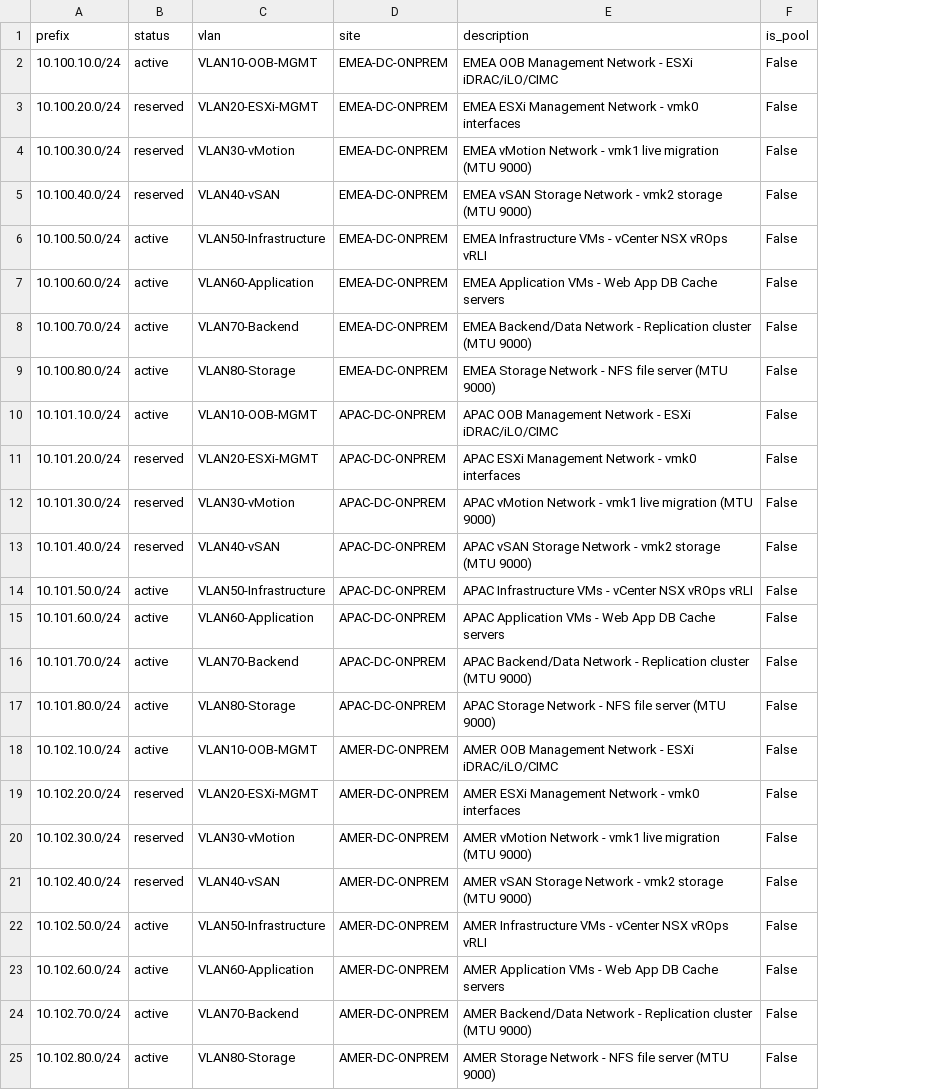
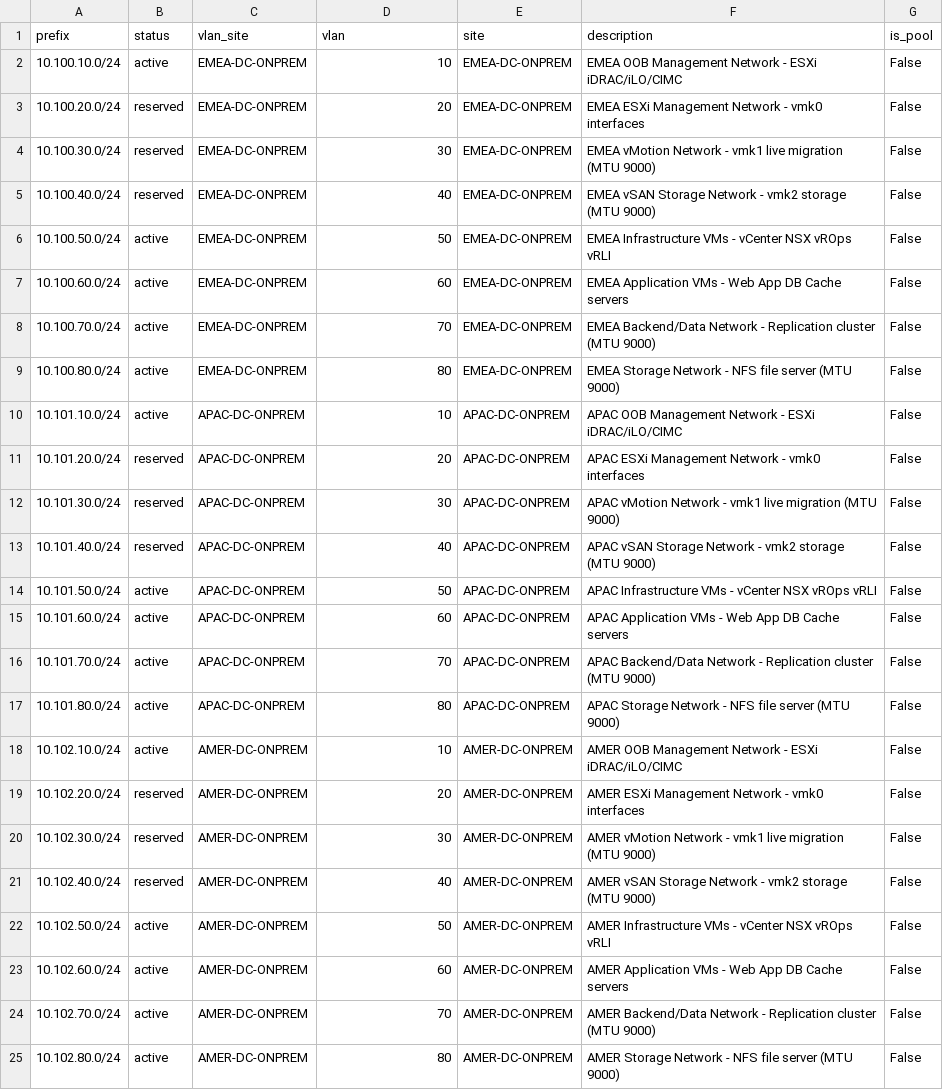
Before and after one commit to rlamini/awx_netbox_git, a CSV file: lab/virtualization/netbox_virtualization_prefixes.csv, drawn as a sheet; addresses are those after the commit; the diff names each change by its address in the sheet, - before the commit and + after, or states it on an @@ line.

```diff
--- a/lab/virtualization/netbox_virtualization_prefixes.csv
+++ b/lab/virtualization/netbox_virtualization_prefixes.csv
+column C (vlan_site), rows 2-25: EMEA-DC-ONPREM | EMEA-DC-ONPREM | EMEA-DC-ONPREM | EMEA-DC-ONPREM | EMEA-DC-ONPREM | EMEA-DC-ONPREM | EMEA-DC-ONPREM | EMEA-DC-ONPREM | APAC-DC-ONPREM | APAC-DC-ONPREM | APAC-DC-ONPREM | APAC-DC-ONPREM | APAC-DC-ONPREM | APAC-DC-ONPREM | APAC-DC-ONPREM | APAC-DC-ONPREM | AMER-DC-ONPREM | AMER-DC-ONPREM | AMER-DC-ONPREM | AMER-DC-ONPREM | AMER-DC-ONPREM | AMER-DC-ONPREM | AMER-DC-ONPREM | AMER-DC-ONPREM
-D2 (vlan): VLAN10-OOB-MGMT
+D2 (vlan): 10
-D3 (vlan): VLAN20-ESXi-MGMT
+D3 (vlan): 20
-D4 (vlan): VLAN30-vMotion
+D4 (vlan): 30
-D5 (vlan): VLAN40-vSAN
+D5 (vlan): 40
-D6 (vlan): VLAN50-Infrastructure
+D6 (vlan): 50
-D7 (vlan): VLAN60-Application
+D7 (vlan): 60
-D8 (vlan): VLAN70-Backend
+D8 (vlan): 70
-D9 (vlan): VLAN80-Storage
+D9 (vlan): 80
-D10 (vlan): VLAN10-OOB-MGMT
+D10 (vlan): 10
-D11 (vlan): VLAN20-ESXi-MGMT
+D11 (vlan): 20
-D12 (vlan): VLAN30-vMotion
+D12 (vlan): 30
-D13 (vlan): VLAN40-vSAN
+D13 (vlan): 40
-D14 (vlan): VLAN50-Infrastructure
+D14 (vlan): 50
-D15 (vlan): VLAN60-Application
+D15 (vlan): 60
-D16 (vlan): VLAN70-Backend
+D16 (vlan): 70
-D17 (vlan): VLAN80-Storage
+D17 (vlan): 80
-D18 (vlan): VLAN10-OOB-MGMT
+D18 (vlan): 10
-D19 (vlan): VLAN20-ESXi-MGMT
+D19 (vlan): 20
-D20 (vlan): VLAN30-vMotion
+D20 (vlan): 30
-D21 (vlan): VLAN40-vSAN
+D21 (vlan): 40
-D22 (vlan): VLAN50-Infrastructure
+D22 (vlan): 50
-D23 (vlan): VLAN60-Application
+D23 (vlan): 60
-D24 (vlan): VLAN70-Backend
+D24 (vlan): 70
-D25 (vlan): VLAN80-Storage
+D25 (vlan): 80
```
